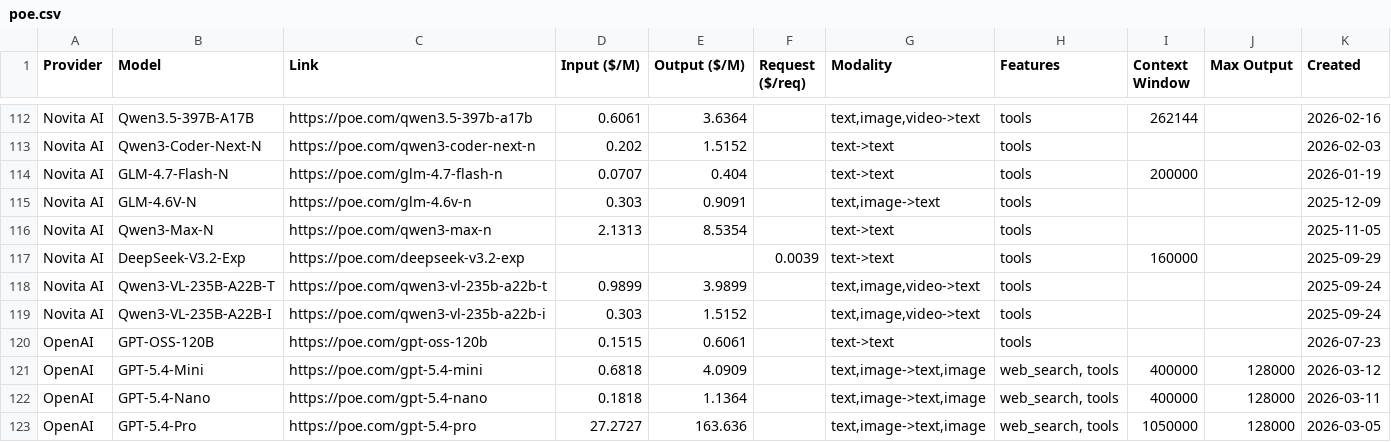
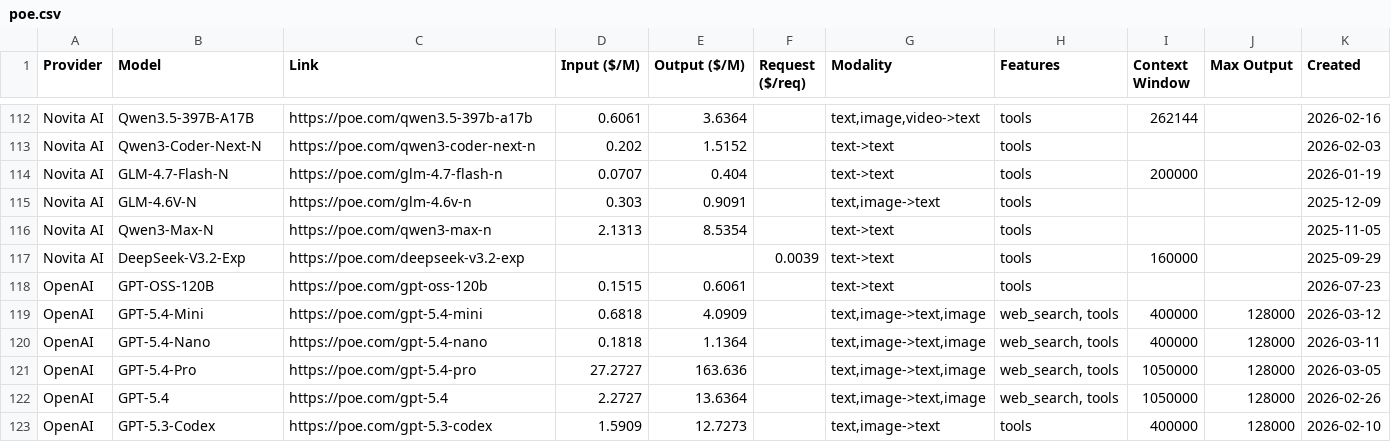
Before and after one commit to hezhizhen/tables-in-markdown, a CSV file: data/poe.csv, drawn as a sheet; only a part is shown, gaps mark what is left out; the shorter side is filled out with more unchanged rows.

```diff
--- a/data/poe.csv
+++ b/data/poe.csv
@@ -117,4 +117,2 @@ Novita AI,Qwen3-Max-N,https://poe.com/qwen3-max-n,2.1313,8.5354,,text->text,tool
 Novita AI,DeepSeek-V3.2-Exp,https://poe.com/deepseek-v3.2-exp,,,0.0039,text->text,tools,160000,,2025-09-29
-Novita AI,Qwen3-VL-235B-A22B-T,https://poe.com/qwen3-vl-235b-a22b-t,0.9899,3.9899,,"text,image,video->text",tools,,,2025-09-24
-Novita AI,Qwen3-VL-235B-A22B-I,https://poe.com/qwen3-vl-235b-a22b-i,0.303,1.5152,,"text,image,video->text",tools,,,2025-09-24
 OpenAI,GPT-OSS-120B,https://poe.com/gpt-oss-120b,0.1515,0.6061,,text->text,tools,,,2026-07-23
```
